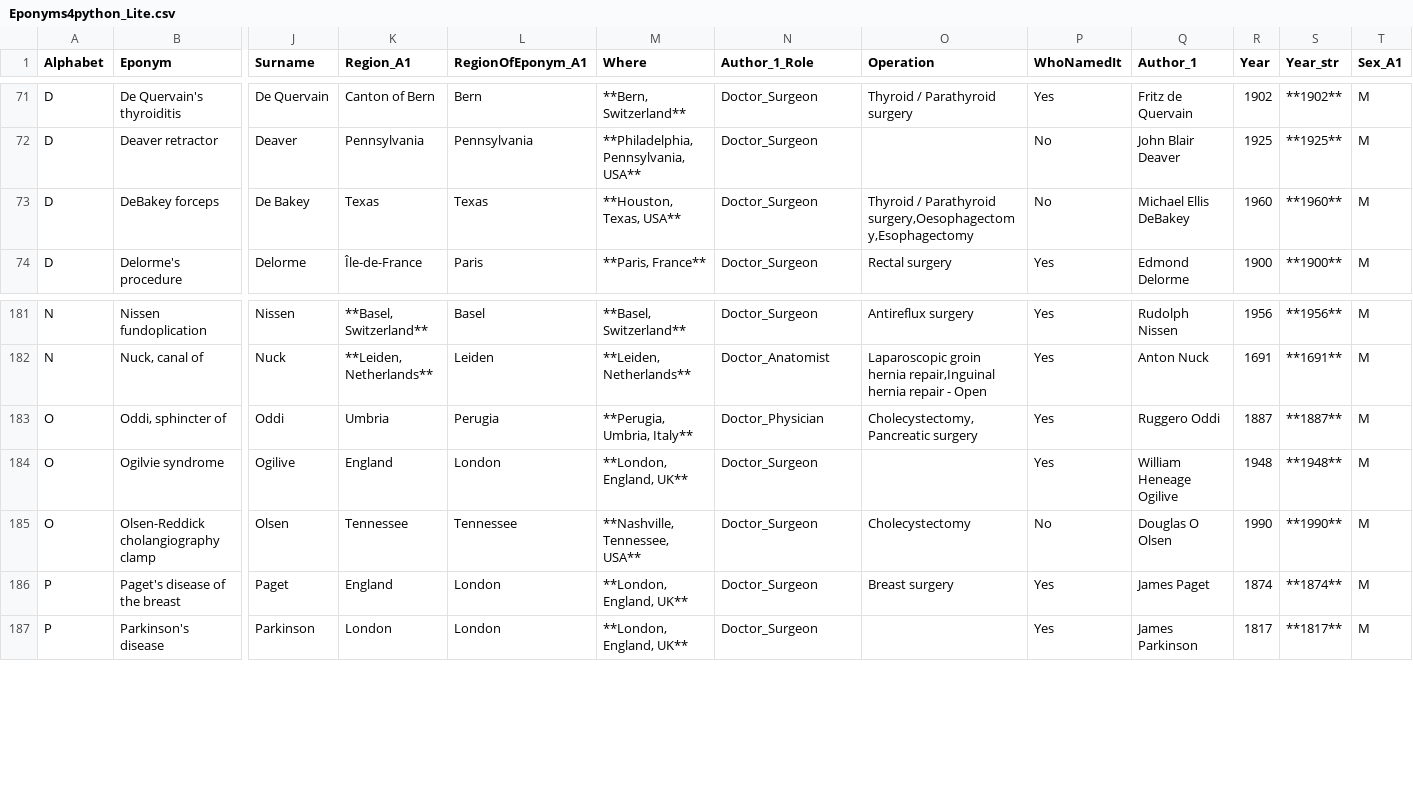
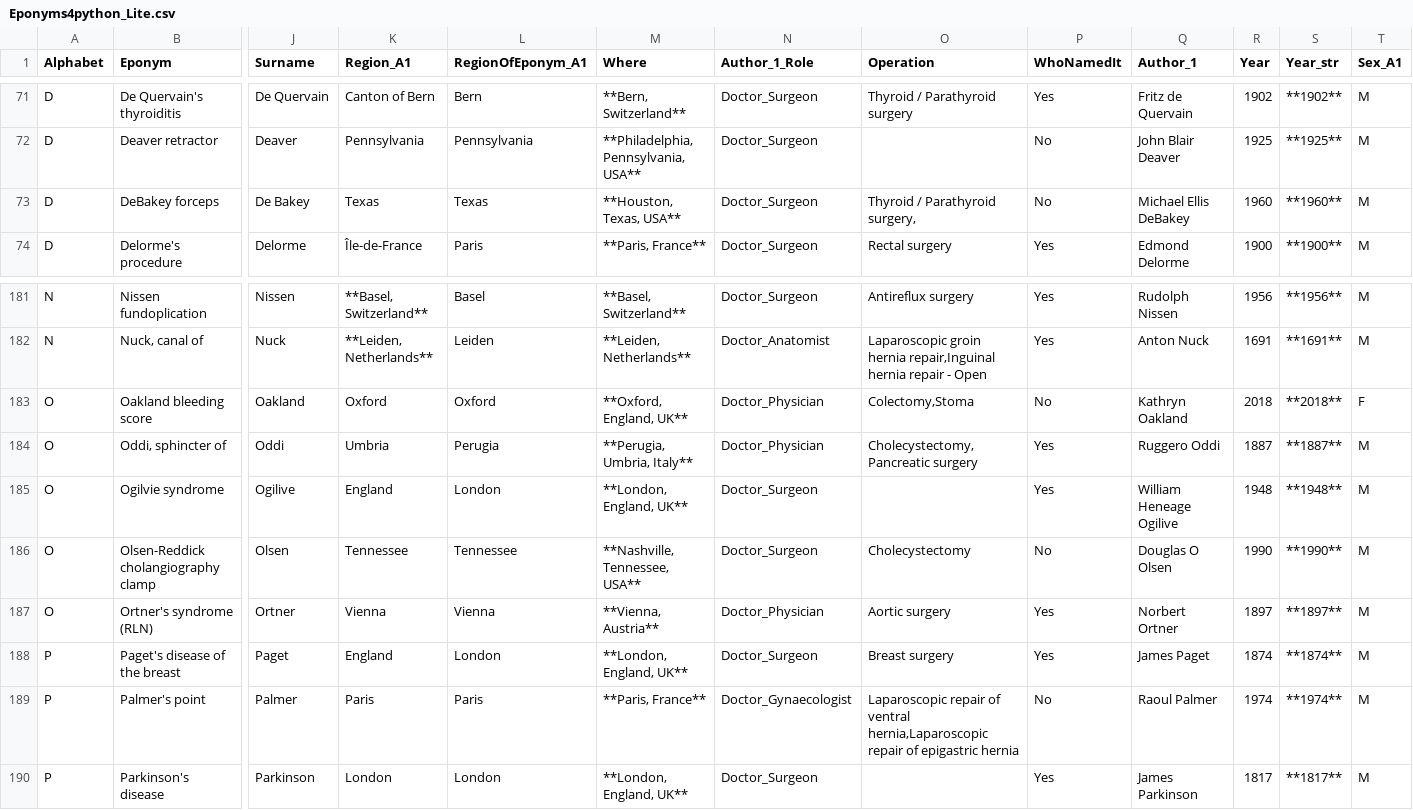
Before and after one commit to HayesAJ83/SurgicalEps_01, a CSV file: Eponyms4python_Lite.csv, drawn as a sheet; only a part is shown, gaps mark what is left out; rows hold the shown columns only; the diff names each change by its address in the sheet, - before the commit and + after, or states it on an @@ line.

```diff
--- a/Eponyms4python_Lite.csv
+++ b/Eponyms4python_Lite.csv
-O73 (Operation): Thyroid / Parathyroid surgery,Oesophagectomy,Esophagectomy
+O73 (Operation): Thyroid / Parathyroid surgery,
+row 183: O | Oakland bleeding score | Oakland | Oxford | Oxford | **Oxford, England, UK** | Doctor_Physician | Colectomy,Stoma | No | Kathryn Oakland | 2018 | **2018** | F
+row 187: O | Ortner's syndrome (RLN) | Ortner | Vienna | Vienna | **Vienna, Austria** | Doctor_Physician | Aortic surgery | Yes | Norbert Ortner | 1897 | **1897** | M
+row 189: P | Palmer's point | Palmer | Paris | Paris | **Paris, France** | Doctor_Gynaecologist | Laparoscopic repair of ventral hernia,Laparoscopic repair of epigastric hernia | No | Raoul Palmer | 1974 | **1974** | M
```
Also changed, not shown: Eponyms4python_Lite4Journals.csv.
